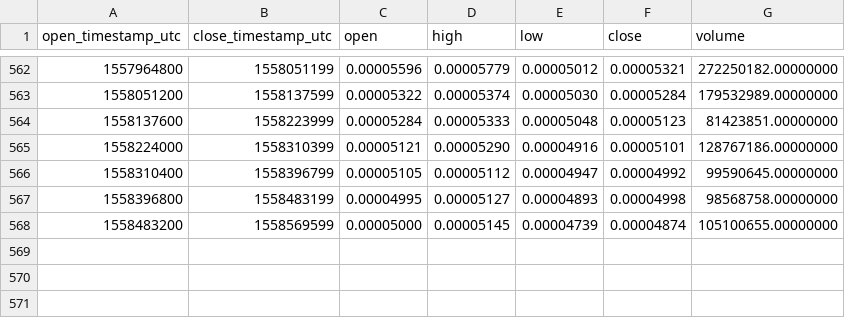
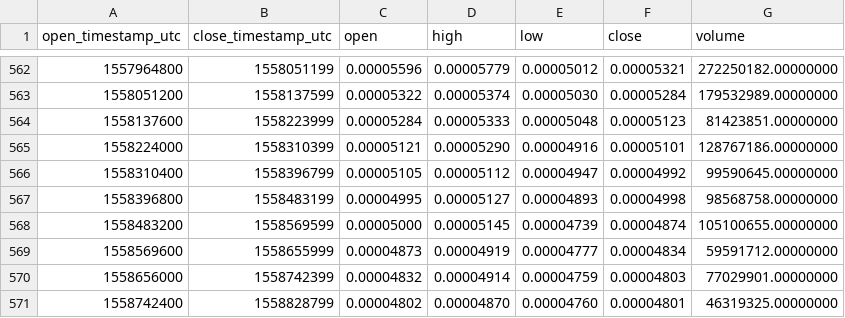
Before and after one commit to cryptobigbro/binance-XRPBTC, a CSV file: binance-XRPBTC-1d.csv, drawn as a sheet; only a part is shown, gaps mark what is left out; the diff names each change by its address in the sheet, - before the commit and + after, or states it on an @@ line.

Commit message:
Update OHLCV data.

```diff
--- a/binance-XRPBTC-1d.csv
+++ b/binance-XRPBTC-1d.csv
+row 569: 1558569600 | 1558655999 | 0.00004873 | 0.00004919 | 0.00004777 | 0.00004834 | 59591712.00000000
+row 570: 1558656000 | 1558742399 | 0.00004832 | 0.00004914 | 0.00004759 | 0.00004803 | 77029901.00000000
+row 571: 1558742400 | 1558828799 | 0.00004802 | 0.00004870 | 0.00004760 | 0.00004801 | 46319325.00000000
```
Also changed, not shown: 1 other file.
